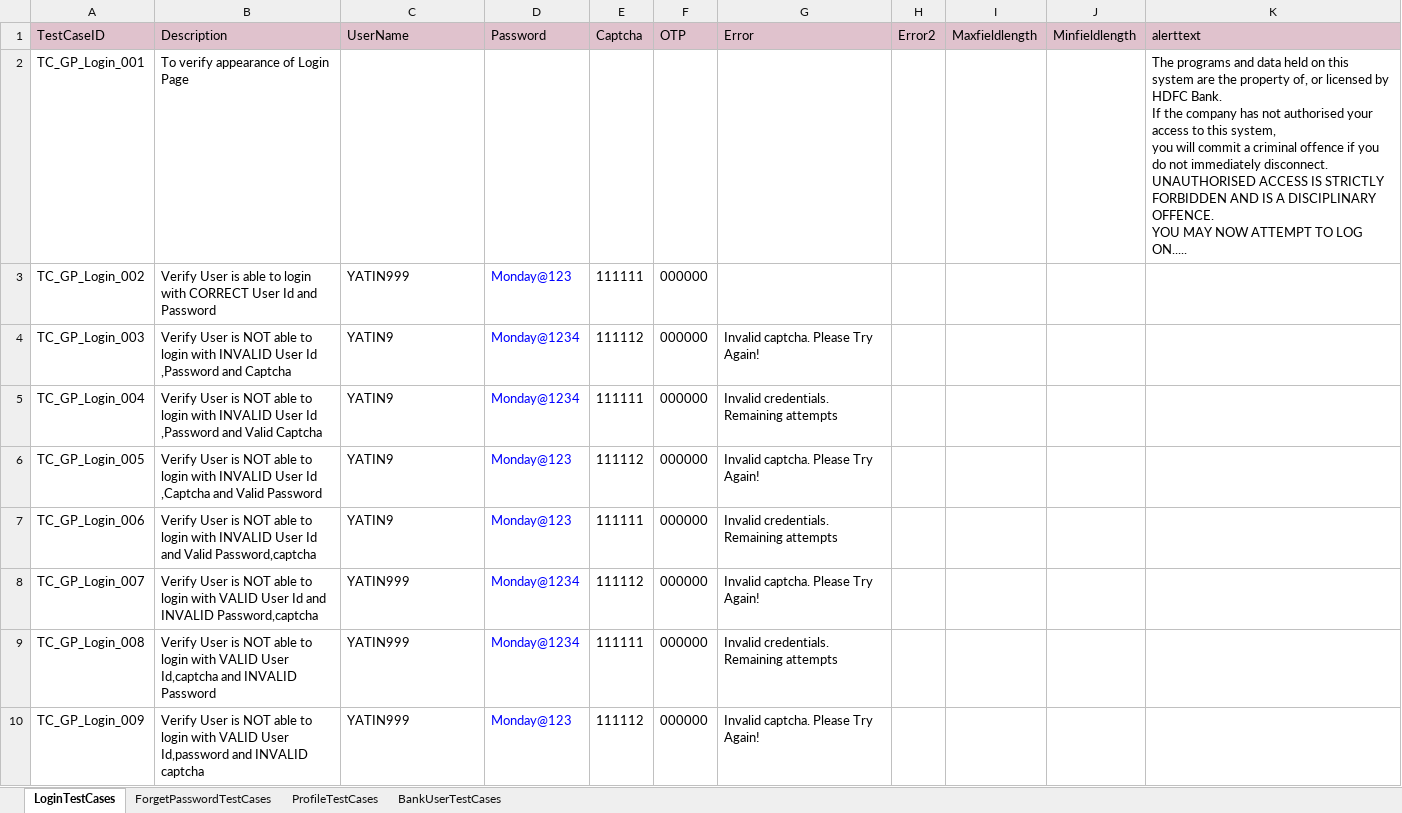
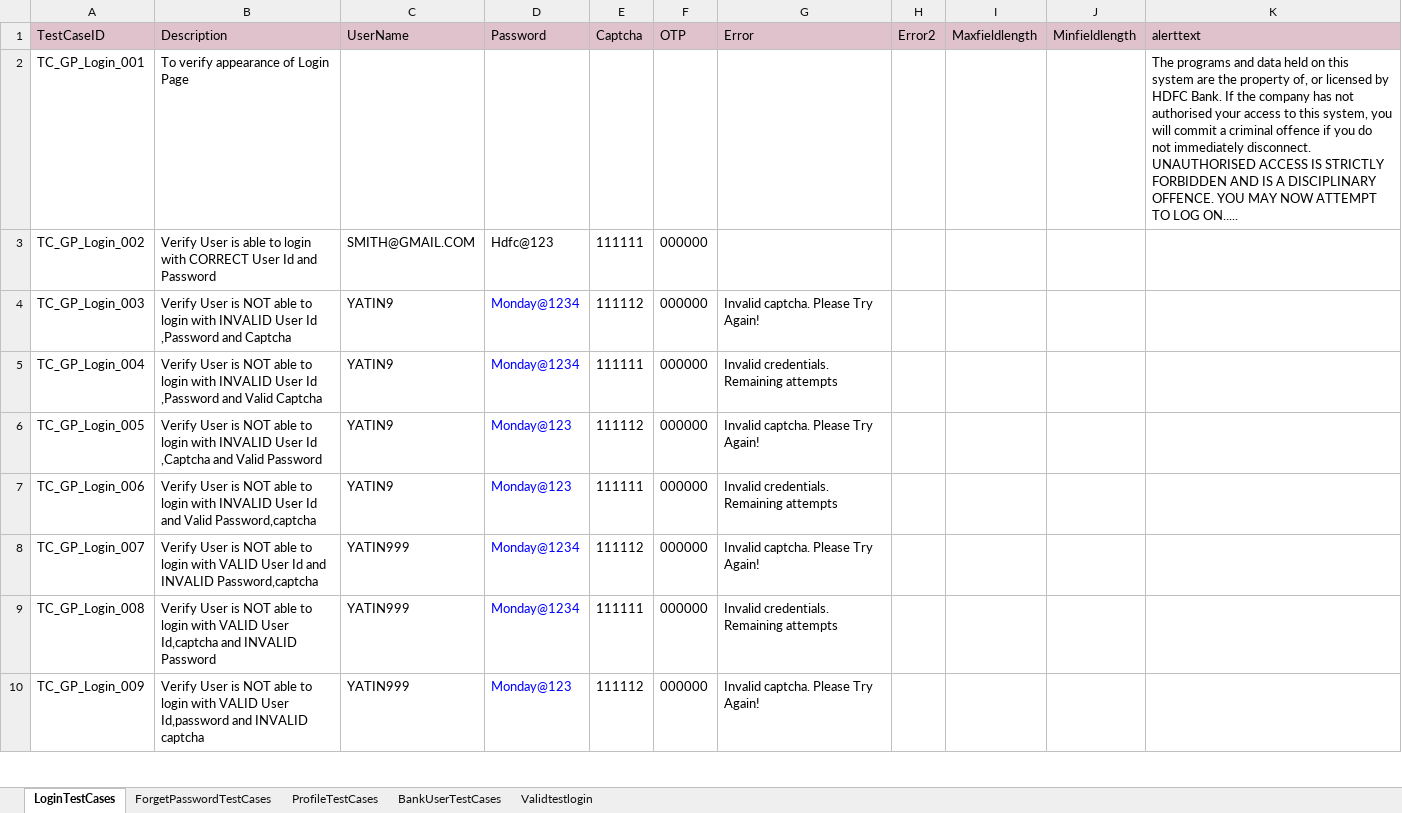
Before and after one commit to SiddheshPalekar/CCP_Playwright, an Excel workbook: Resources/testdata.xlsx, sheet LoginTestCases, drawn as a sheet; only a part is shown; values as stored, in another font and other column widths than the file's, no borders; the diff names each change by its address in the sheet, - before the commit and + after, or states it on an @@ line.

```diff
--- a/Resources/testdata.xlsx (sheet LoginTestCases)
+++ b/Resources/testdata.xlsx (sheet LoginTestCases)
+sheet tab: Validtestlogin
-K2 (alerttext): …LOG ON.....
+K2 (alerttext): …LOG ON.....
-C3 (UserName): YATIN999
+C3 (UserName): SMITH@GMAIL.COM
-D3 (Password): Monday@123
+D3 (Password): Hdfc@123
-D3 text colour: #0000FF
+D3 text colour: black
```
Also changed, not shown: sheet BankUserTestCases, sheet ProfileTestCases, Resources/HDFC_Credit_Card_Portal_Testdata.xlsx, 12 other files.
